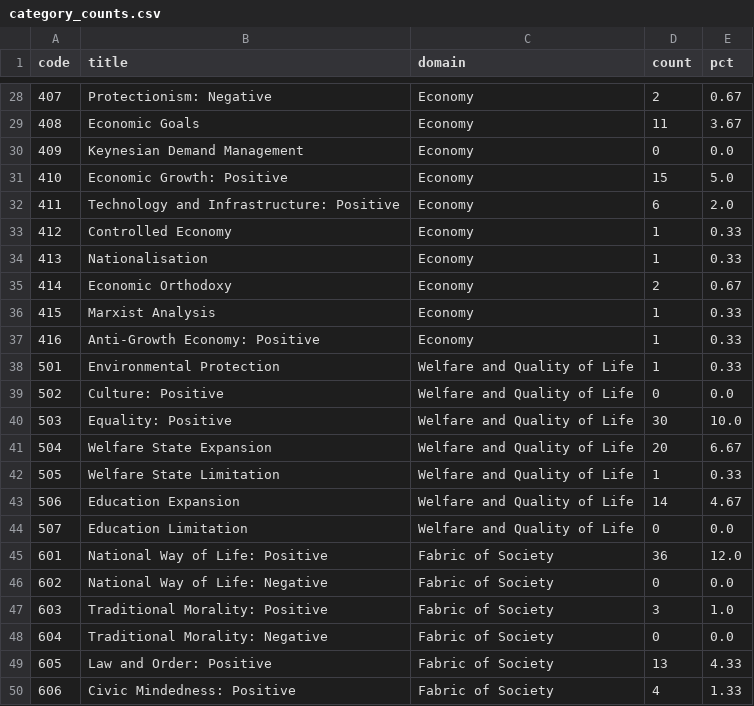
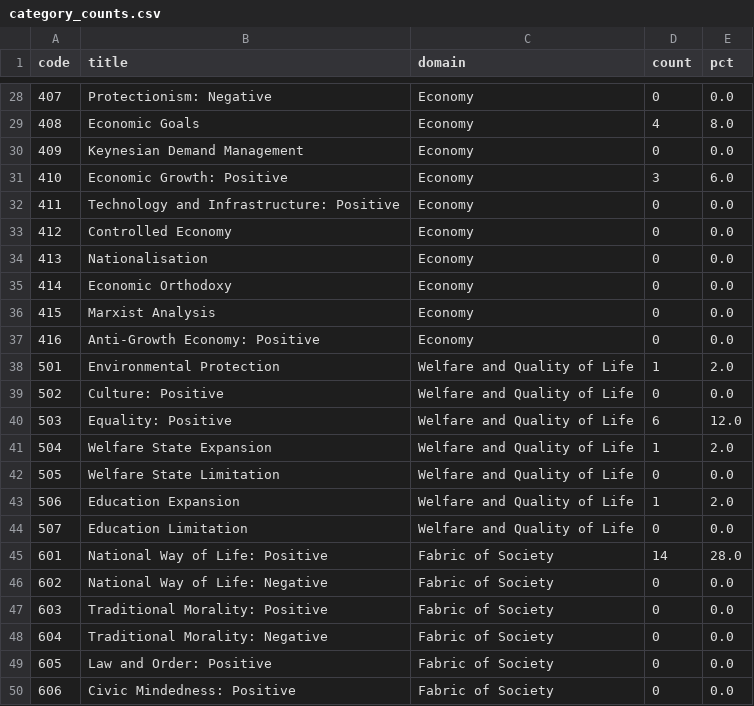
Before and after one commit to larrygrpolanco/manifesto-project-study, a CSV file: pilot-1/reports/category_counts.csv, drawn as a sheet; only a part is shown, gaps mark what is left out; the diff covers the shown part only.

```diff
--- a/pilot-1/reports/category_counts.csv
+++ b/pilot-1/reports/category_counts.csv
@@ -28,23 +28,23 @@ code,title,domain,count,pct
-407,Protectionism: Negative,Economy,2,0.67
-408,Economic Goals,Economy,11,3.67
+407,Protectionism: Negative,Economy,0,0.0
+408,Economic Goals,Economy,4,8.0
 409,Keynesian Demand Management,Economy,0,0.0
-410,Economic Growth: Positive,Economy,15,5.0
-411,Technology and Infrastructure: Positive,Economy,6,2.0
-412,Controlled Economy,Economy,1,0.33
-413,Nationalisation,Economy,1,0.33
-414,Economic Orthodoxy,Economy,2,0.67
-415,Marxist Analysis,Economy,1,0.33
-416,Anti-Growth Economy: Positive,Economy,1,0.33
-501,Environmental Protection,Welfare and Quality of Life,1,0.33
+410,Economic Growth: Positive,Economy,3,6.0
+411,Technology and Infrastructure: Positive,Economy,0,0.0
+412,Controlled Economy,Economy,0,0.0
+413,Nationalisation,Economy,0,0.0
+414,Economic Orthodoxy,Economy,0,0.0
+415,Marxist Analysis,Economy,0,0.0
+416,Anti-Growth Economy: Positive,Economy,0,0.0
+501,Environmental Protection,Welfare and Quality of Life,1,2.0
 502,Culture: Positive,Welfare and Quality of Life,0,0.0
-503,Equality: Positive,Welfare and Quality of Life,30,10.0
-504,Welfare State Expansion,Welfare and Quality of Life,20,6.67
-505,Welfare State Limitation,Welfare and Quality of Life,1,0.33
-506,Education Expansion,Welfare and Quality of Life,14,4.67
+503,Equality: Positive,Welfare and Quality of Life,6,12.0
+504,Welfare State Expansion,Welfare and Quality of Life,1,2.0
+505,Welfare State Limitation,Welfare and Quality of Life,0,0.0
+506,Education Expansion,Welfare and Quality of Life,1,2.0
 507,Education Limitation,Welfare and Quality of Life,0,0.0
-601,National Way of Life: Positive,Fabric of Society,36,12.0
+601,National Way of Life: Positive,Fabric of Society,14,28.0
 602,National Way of Life: Negative,Fabric of Society,0,0.0
-603,Traditional Morality: Positive,Fabric of Society,3,1.0
+603,Traditional Morality: Positive,Fabric of Society,0,0.0
 604,Traditional Morality: Negative,Fabric of Society,0,0.0
-605,Law and Order: Positive,Fabric of Society,13,4.33
-606,Civic Mindedness: Positive,Fabric of Society,4,1.33
+605,Law and Order: Positive,Fabric of Society,0,0.0
+606,Civic Mindedness: Positive,Fabric of Society,0,0.0
```
Also changed, not shown: 42 edited cells elsewhere in this file, 29 other files.
